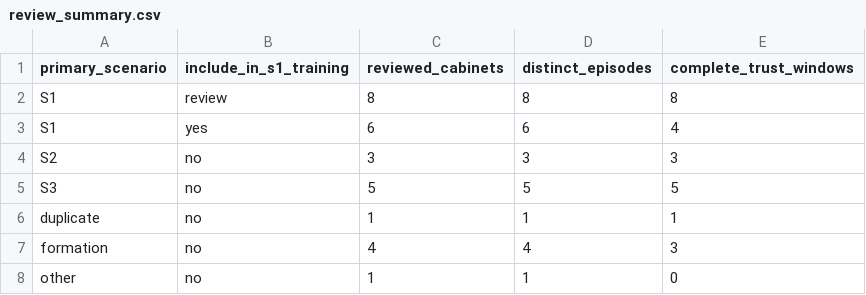
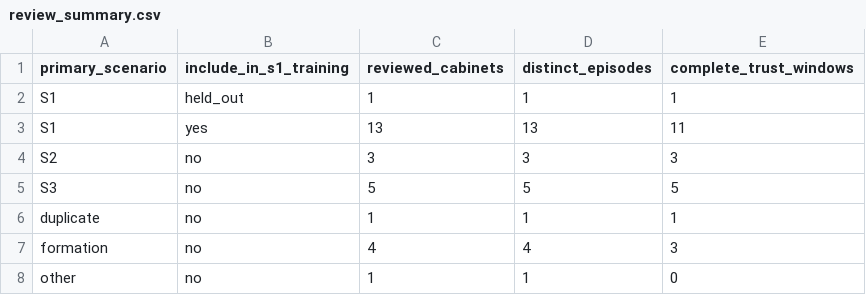
Before and after one commit to Ludusm11/democracy_stress_test, a CSV file: outputs/s1_feasibility/review_summary.csv, drawn as a sheet.

```diff
--- a/outputs/s1_feasibility/review_summary.csv
+++ b/outputs/s1_feasibility/review_summary.csv
@@ -1,4 +1,4 @@
 primary_scenario,include_in_s1_training,reviewed_cabinets,distinct_episodes,complete_trust_windows
-S1,review,8,8,8
-S1,yes,6,6,4
+S1,held_out,1,1,1
+S1,yes,13,13,11
 S2,no,3,3,3
```
Also changed, not shown: data/reference/s1_verified_events.csv, outputs/s1_feasibility/reviewed_window_checks.csv, 2 other files.
